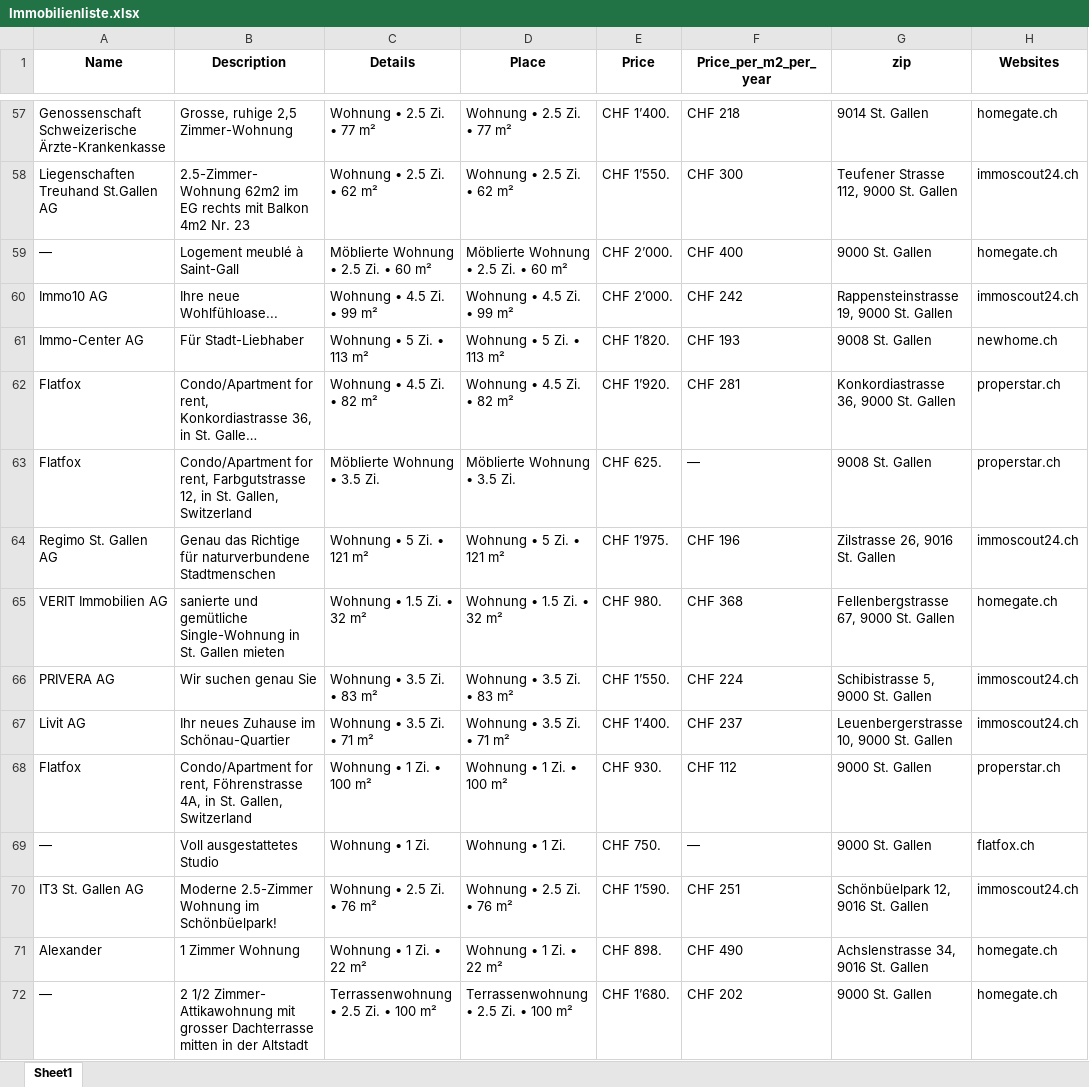
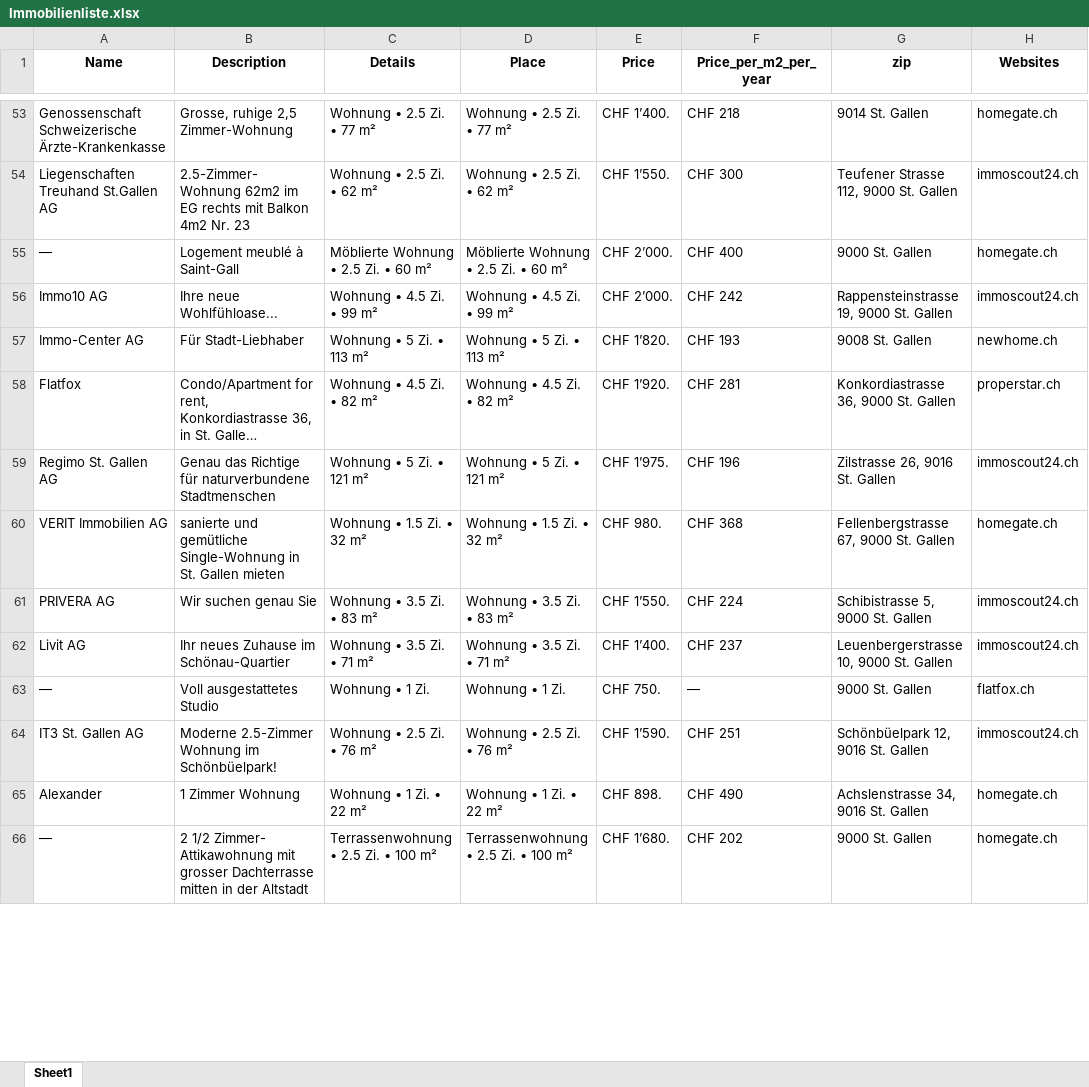
Before and after one commit to lorexzx/CS, an Excel workbook: Immobilienliste.xlsx, sheet Sheet1, drawn as a sheet; only a part is shown, gaps mark what is left out; long unchanged cells end in …; values as stored, in another font and other column widths than the file's, no borders; removed rows and columns are numbered as before the commit, all else as after; the diff covers the shown part only; the diff names each change by its address in the sheet, - before the commit and + after, or states it on an @@ line.

```diff
--- a/Immobilienliste.xlsx (sheet Sheet1)
+++ b/Immobilienliste.xlsx (sheet Sheet1)
-row 63: Flatfox | Condo/Apartment for rent, Farbgutstrasse 12, in St. Gallen, Switzerland | Möblierte Wohnung • 3.5 Zi. | Möblierte Wohnung • 3.5 Zi. | CHF 625. | — | 9008 St. Gallen | properstar.ch
-row 68: Flatfox | Condo/Apartment for rent, Föhrenstrasse 4A, in St. Gallen, Switzerland | Wohnung • 1 Zi. • 100 m² | Wohnung • 1 Zi. • 100 m² | CHF 930. | CHF 112 | 9000 St. Gallen | properstar.ch
```
Also changed, not shown: 26 added rows, 24 removed rows, 1 moved row and 19 edited cells elsewhere in this sheet.
